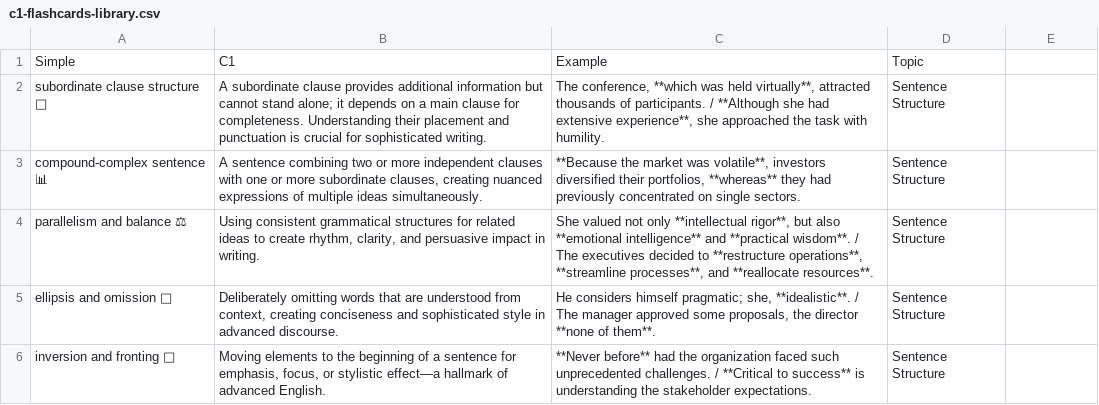
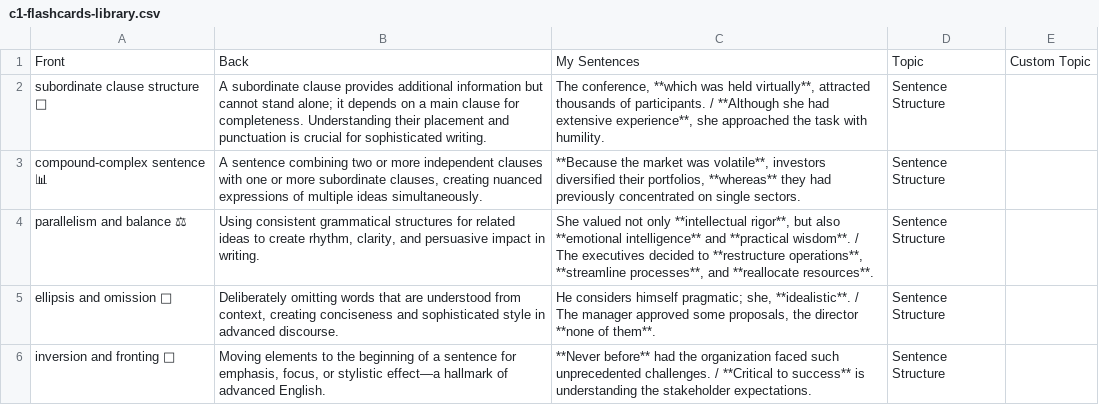
Before and after one commit to dlemosdelira-gif/b1-c1, a CSV file: c1-flashcards-library.csv, drawn as a sheet; only a part is shown; removed rows and columns are numbered as before the commit, all else as after; the diff names each change by its address in the sheet, - before the commit and + after, or states it on an @@ line.

```diff
--- a/c1-flashcards-library.csv
+++ b/c1-flashcards-library.csv
-row 1: Simple | C1 | Example | Topic
+row 1: Front | Back | My Sentences | Topic | Custom Topic
```
Also changed, not shown: 1 other file.
